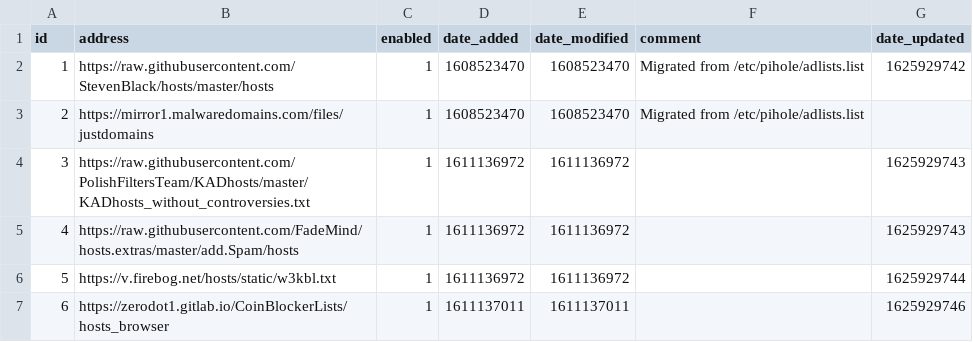
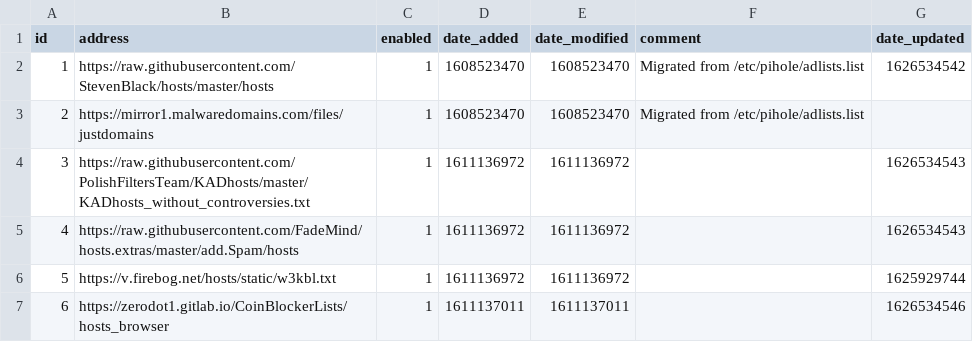
Before and after one commit to cd-nz/my-pihole-lists, a CSV file: adlist.csv, drawn as a sheet.

Commit message:
Updated July 18, 2021  3:10am

```diff
--- a/adlist.csv
+++ b/adlist.csv
@@ -1,7 +1,7 @@
 id,address,enabled,date_added,date_modified,comment,date_updated
-1,https://raw.githubusercontent.com/StevenBlack/hosts/master/hosts,1,1608523470,1608523470,"Migrated from /etc/pihole/adlists.list",1625929742
+1,https://raw.githubusercontent.com/StevenBlack/hosts/master/hosts,1,1608523470,1608523470,"Migrated from /etc/pihole/adlists.list",1626534542
 2,https://mirror1.malwaredomains.com/files/justdomains,1,1608523470,1608523470,"Migrated from /etc/pihole/adlists.list",
-3,https://raw.githubusercontent.com/PolishFiltersTeam/KADhosts/master/KADhosts_without_controversies.txt,1,1611136972,1611136972,,1625929743
-4,https://raw.githubusercontent.com/FadeMind/hosts.extras/master/add.Spam/hosts,1,1611136972,1611136972,,1625929743
+3,https://raw.githubusercontent.com/PolishFiltersTeam/KADhosts/master/KADhosts_without_controversies.txt,1,1611136972,1611136972,,1626534543
+4,https://raw.githubusercontent.com/FadeMind/hosts.extras/master/add.Spam/hosts,1,1611136972,1611136972,,1626534543
 5,https://v.firebog.net/hosts/static/w3kbl.txt,1,1611136972,1611136972,,1625929744
-6,https://zerodot1.gitlab.io/CoinBlockerLists/hosts_browser,1,1611137011,1611137011,,1625929746
+6,https://zerodot1.gitlab.io/CoinBlockerLists/hosts_browser,1,1611137011,1611137011,,1626534546
```
